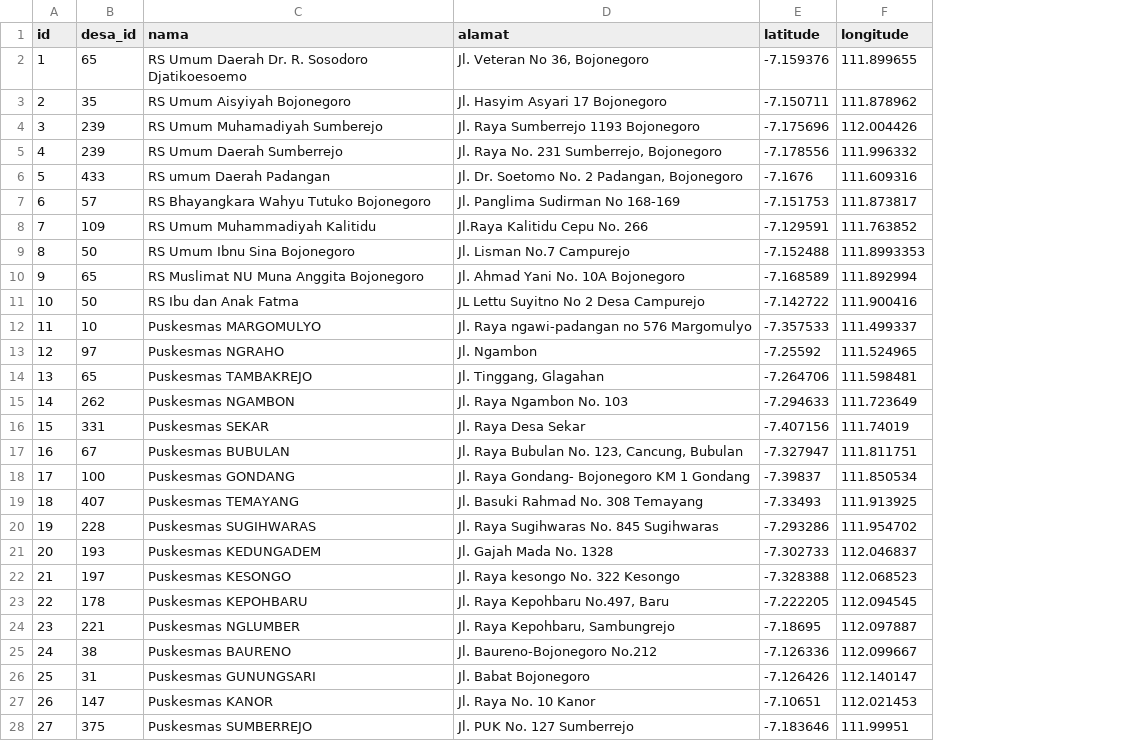
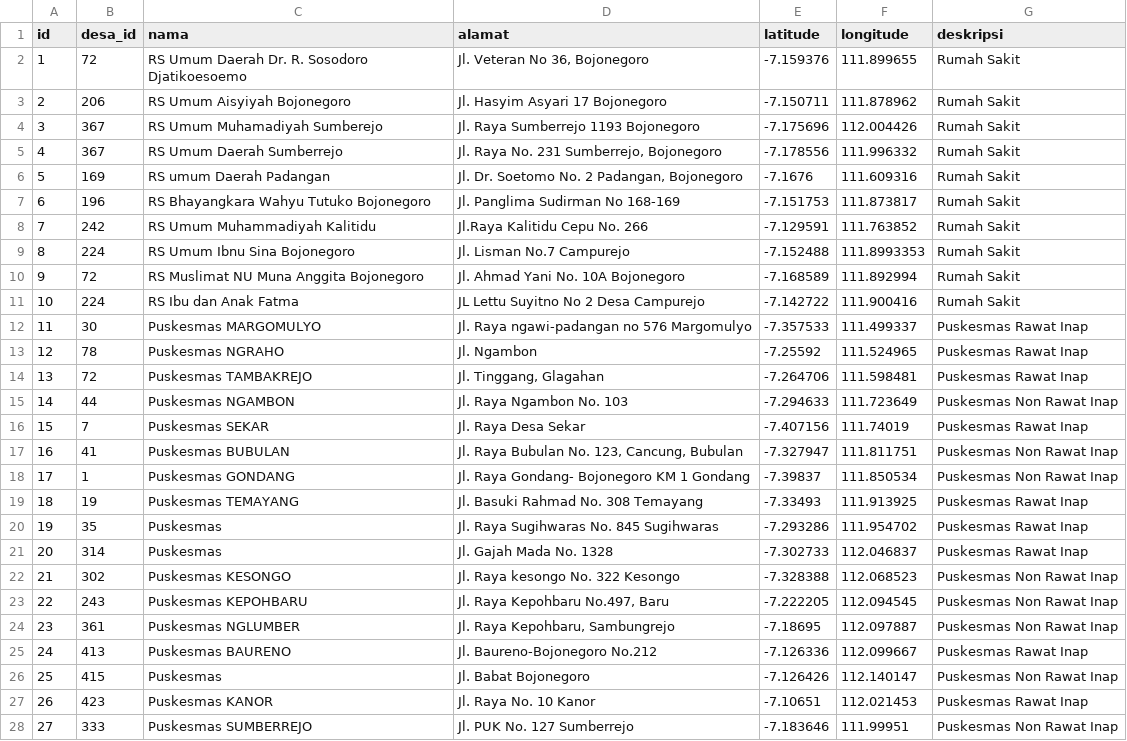
Before and after one commit to dianasaurus-debug/API_rute_terdekat_pos_evakuasi-, a CSV file: database/seeders/data/dat_pos_evakuasi.csv, drawn as a sheet; only a part is shown; the diff covers the shown part only; the diff names each change by its address in the sheet, - before the commit and + after, or states it on an @@ line.

Commit message:
Update data

```diff
--- a/database/seeders/data/dat_pos_evakuasi.csv
+++ b/database/seeders/data/dat_pos_evakuasi.csv
+column G (deskripsi), rows 2-28: Rumah Sakit | Rumah Sakit | Rumah Sakit | Rumah Sakit | Rumah Sakit | Rumah Sakit | Rumah Sakit | Rumah Sakit | Rumah Sakit | Rumah Sakit | Puskesmas Rawat Inap | Puskesmas Rawat Inap | Puskesmas Rawat Inap | Puskesmas Non Rawat Inap | Puskesmas Rawat Inap | Puskesmas Non Rawat Inap | Puskesmas Non Rawat Inap | Puskesmas Rawat Inap | Puskesmas Rawat Inap | Puskesmas Rawat Inap | Puskesmas Non Rawat Inap | Puskesmas Non Rawat Inap | Puskesmas Non Rawat Inap | Puskesmas Rawat Inap | Puskesmas Non Rawat Inap | Puskesmas Rawat Inap | Puskesmas Non Rawat Inap
-B2 (desa_id): 65
+B2 (desa_id): 72
-B3 (desa_id): 35
+B3 (desa_id): 206
-B4:B5 (desa_id): 239
+B4:B5 (desa_id): 367
-B6 (desa_id): 433
+B6 (desa_id): 169
-B7 (desa_id): 57
+B7 (desa_id): 196
-B8 (desa_id): 109
+B8 (desa_id): 242
-B9 (desa_id): 50
+B9 (desa_id): 224
-B10 (desa_id): 65
+B10 (desa_id): 72
-B11 (desa_id): 50
+B11 (desa_id): 224
-B12 (desa_id): 10
+B12 (desa_id): 30
-B13 (desa_id): 97
+B13 (desa_id): 78
-B14 (desa_id): 65
+B14 (desa_id): 72
-B15 (desa_id): 262
+B15 (desa_id): 44
-B16 (desa_id): 331
+B16 (desa_id): 7
-B17 (desa_id): 67
+B17 (desa_id): 41
-B18 (desa_id): 100
+B18 (desa_id): 1
-B19 (desa_id): 407
+B19 (desa_id): 19
-B20 (desa_id): 228
+B20 (desa_id): 35
-C20 (nama): Puskesmas SUGIHWARAS
+C20 (nama): Puskesmas
-B21 (desa_id): 193
+B21 (desa_id): 314
-C21 (nama): Puskesmas KEDUNGADEM
+C21 (nama): Puskesmas
-B22 (desa_id): 197
+B22 (desa_id): 302
-B23 (desa_id): 178
+B23 (desa_id): 243
-B24 (desa_id): 221
+B24 (desa_id): 361
-B25 (desa_id): 38
+B25 (desa_id): 413
-B26 (desa_id): 31
+B26 (desa_id): 415
-C26 (nama): Puskesmas GUNUNGSARI
+C26 (nama): Puskesmas
-B27 (desa_id): 147
+B27 (desa_id): 423
-B28 (desa_id): 375
+B28 (desa_id): 333
```
Also changed, not shown: 48 edited cells elsewhere in this file, database/seeders/data/dat_kecamatan.csv, 1 other file.
